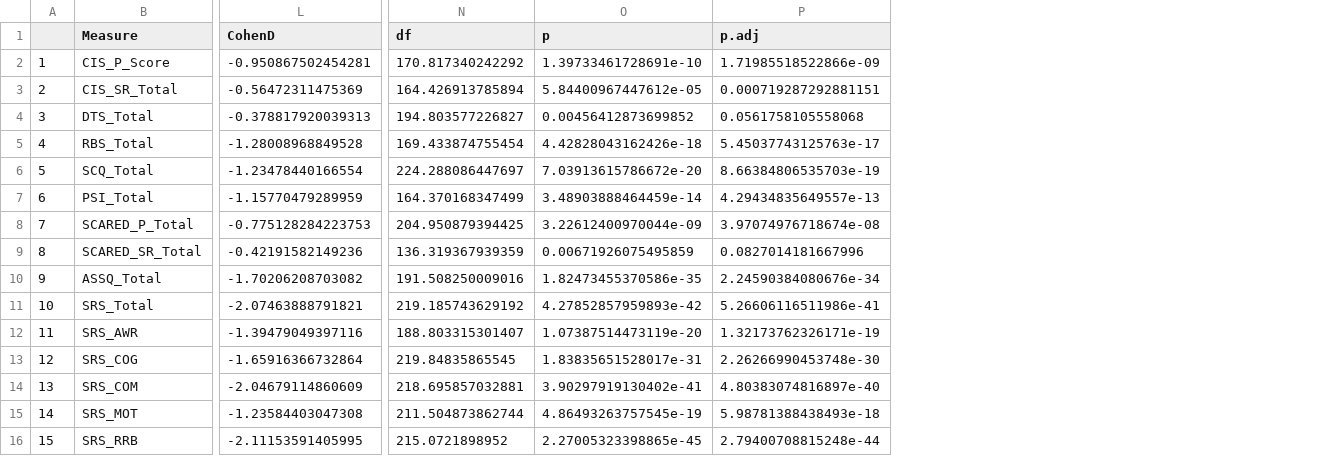
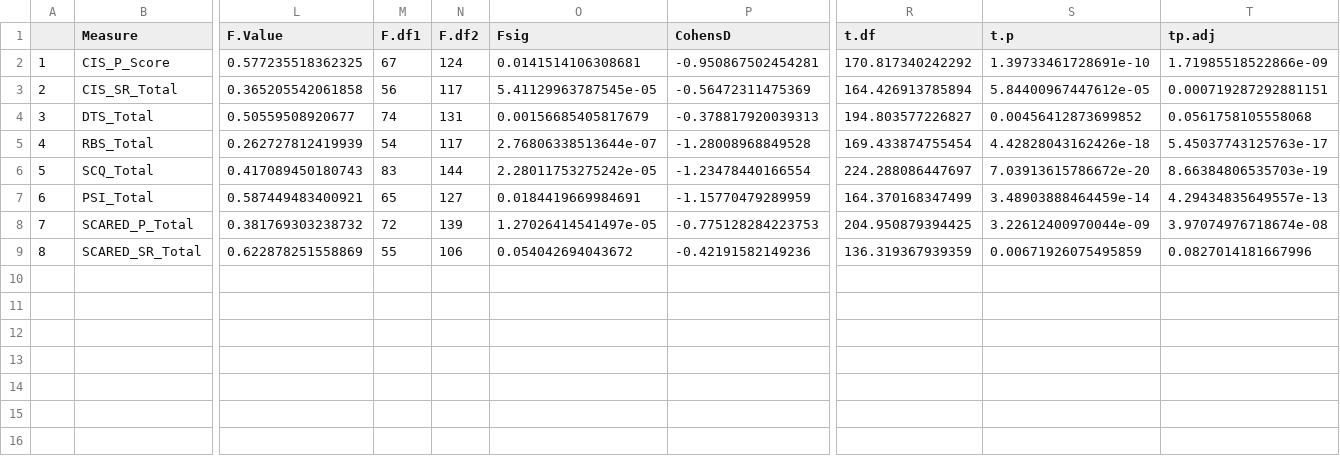
Before and after one commit to wetwool/ClusteringASD, a CSV file: misc/hcvASD.csv, drawn as a sheet; only a part is shown, gaps mark what is left out; removed rows and columns are numbered as before the commit, all else as after; rows hold the shown columns only; the diff names each change by its address in the sheet, - before the commit and + after, or states it on an @@ line.

```diff
--- a/misc/hcvASD.csv
+++ b/misc/hcvASD.csv
+column L (F.Value), rows 2-9: 0.577235518362325 | 0.365205542061858 | 0.50559508920677 | 0.262727812419939 | 0.417089450180743 | 0.587449483400921 | 0.381769303238732 | 0.622878251558869
+column M (F.df1), rows 2-9: 67 | 56 | 74 | 54 | 83 | 65 | 72 | 55
+column N (F.df2), rows 2-9: 124 | 117 | 131 | 117 | 144 | 127 | 139 | 106
+column O (Fsig), rows 2-9: 0.0141514106308681 | 5.41129963787545e-05 | 0.00156685405817679 | 2.76806338513644e-07 | 2.28011753275242e-05 | 0.0184419669984691 | 1.27026414541497e-05 | 0.054042694043672
-P1: CohenD
+P1: CohensD
-R1: df
+R1: t.df
-S1: p
+S1: t.p
-T1: p.adj
+T1: tp.adj
-row 10: 9 | ASSQ_Total | -1.70206208703082 | 191.508250009016 | 1.82473455370586e-35 | 2.24590384080676e-34
-row 11: 10 | SRS_Total | -2.07463888791821 | 219.185743629192 | 4.27852857959893e-42 | 5.26606116511986e-41
-row 12: 11 | SRS_AWR | -1.39479049397116 | 188.803315301407 | 1.07387514473119e-20 | 1.32173762326171e-19
-row 13: 12 | SRS_COG | -1.65916366732864 | 219.84835865545 | 1.83835651528017e-31 | 2.26266990453748e-30
-row 14: 13 | SRS_COM | -2.04679114860609 | 218.695857032881 | 3.90297919130402e-41 | 4.80383074816897e-40
-row 15: 14 | SRS_MOT | -1.23584403047308 | 211.504873862744 | 4.86493263757545e-19 | 5.98781388438493e-18
-row 16: 15 | SRS_RRB | -2.11153591405995 | 215.0721898952 | 2.27005323398865e-45 | 2.79400708815248e-44
```
Also changed, not shown: 9 other files.
